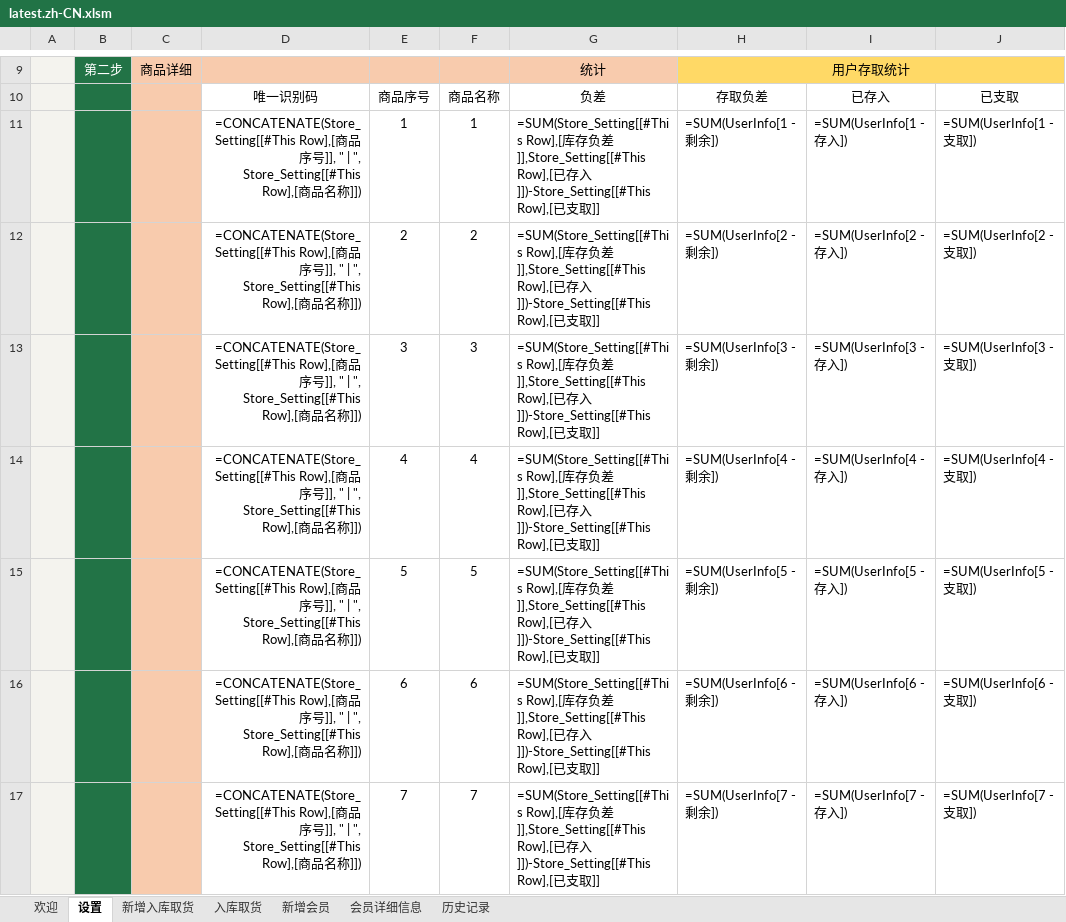
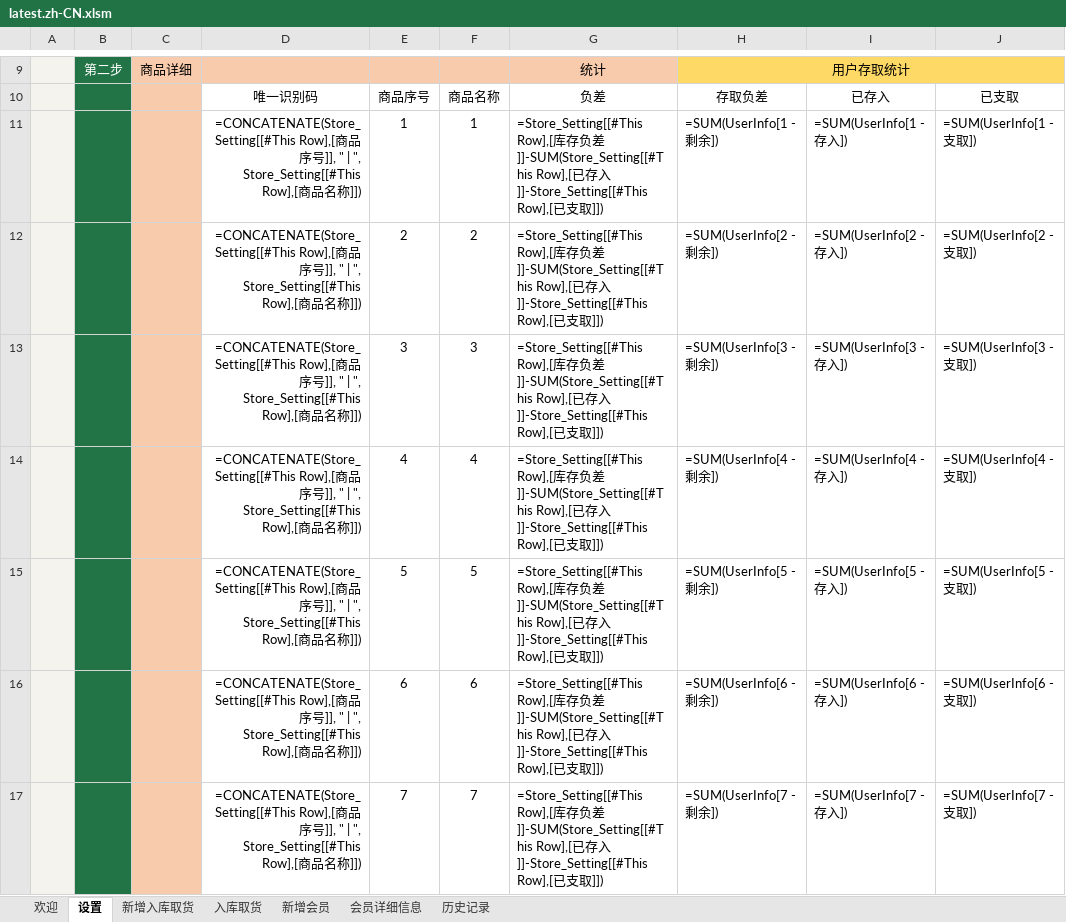
Before and after one commit to ilikeyi/Office, an Excel workbook: Download/Storage/latest.zh-CN.xlsm, sheet 设置, drawn as a sheet; only a part is shown, gaps mark what is left out; values as stored, in another font and other column widths than the file's, no borders; formulas are shown in place of their values; charts and pictures and conditional formats and table styles not drawn; the diff covers the shown part only; the diff names each change by its address in the sheet, - before the commit and + after, or states it on an @@ line.

```diff
--- a/Download/Storage/latest.zh-CN.xlsm (sheet 设置)
+++ b/Download/Storage/latest.zh-CN.xlsm (sheet 设置)
-G11:G17: =SUM(Store_Setting[[#This Row],[库存负差]],Store_Setting[[#This Row],[已存入]])-Store_Setting[[#This Row],[已支取]]
+G11:G17: =Store_Setting[[#This Row],[库存负差]]-SUM(Store_Setting[[#This Row],[已存入]]-Store_Setting[[#This Row],[已支取]])
```
Also changed, not shown: 33 edited cells elsewhere in this sheet, Download/Storage/latest.en-US.xlsm, Download/Storage/latest.zh-TW.xlsm.
